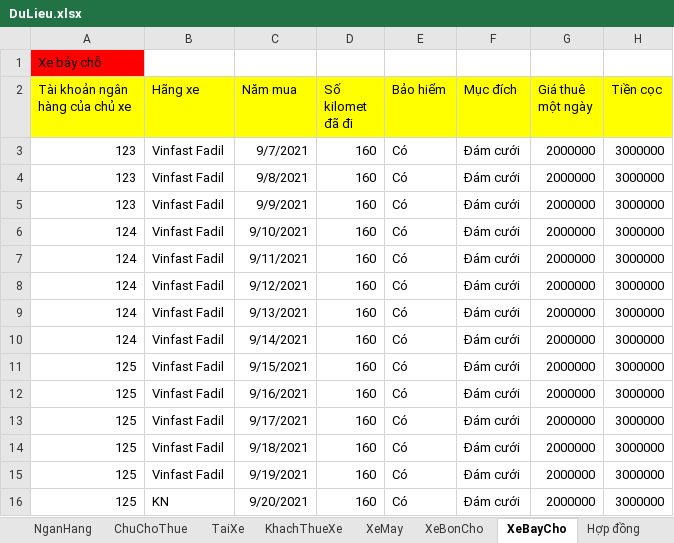
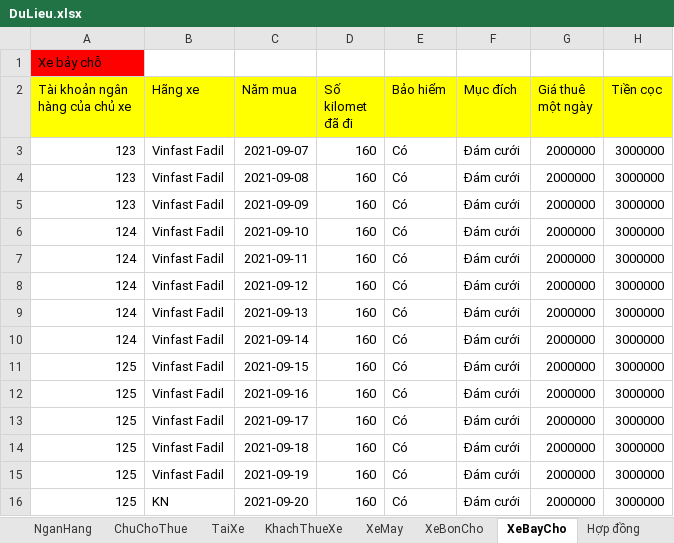
Before and after one commit to hoan47/TeamExcrice, an Excel workbook: DoAnCuoiKy/DoAnCuoiKy/bin/Debug/DuLieu.xlsx, sheet XeBayCho, drawn as a sheet; only a part is shown; values as stored, in another font and other column widths than the file's, no borders; the diff names each change by its address in the sheet, - before the commit and + after, or states it on an @@ line.

```diff
--- a/DoAnCuoiKy/DoAnCuoiKy/bin/Debug/DuLieu.xlsx (sheet XeBayCho)
+++ b/DoAnCuoiKy/DoAnCuoiKy/bin/Debug/DuLieu.xlsx (sheet XeBayCho)
-C3 (Năm mua): 9/7/2021
+C3 (Năm mua): 2021-09-07
-C4 (Năm mua): 9/8/2021
+C4 (Năm mua): 2021-09-08
-C5 (Năm mua): 9/9/2021
+C5 (Năm mua): 2021-09-09
-C6 (Năm mua): 9/10/2021
+C6 (Năm mua): 2021-09-10
-C7 (Năm mua): 9/11/2021
+C7 (Năm mua): 2021-09-11
-C8 (Năm mua): 9/12/2021
+C8 (Năm mua): 2021-09-12
-C9 (Năm mua): 9/13/2021
+C9 (Năm mua): 2021-09-13
-C10 (Năm mua): 9/14/2021
+C10 (Năm mua): 2021-09-14
-C11 (Năm mua): 9/15/2021
+C11 (Năm mua): 2021-09-15
-C12 (Năm mua): 9/16/2021
+C12 (Năm mua): 2021-09-16
-C13 (Năm mua): 9/17/2021
+C13 (Năm mua): 2021-09-17
-C14 (Năm mua): 9/18/2021
+C14 (Năm mua): 2021-09-18
-C15 (Năm mua): 9/19/2021
+C15 (Năm mua): 2021-09-19
-C16 (Năm mua): 9/20/2021
+C16 (Năm mua): 2021-09-20
```
Also changed, not shown: sheet XeBonCho, sheet XeMay, sheet TaiXe, sheet KhachThueXe, sheet ChuChoThue, sheet Hợp đồng, 1 more sheet, 10 other files.
